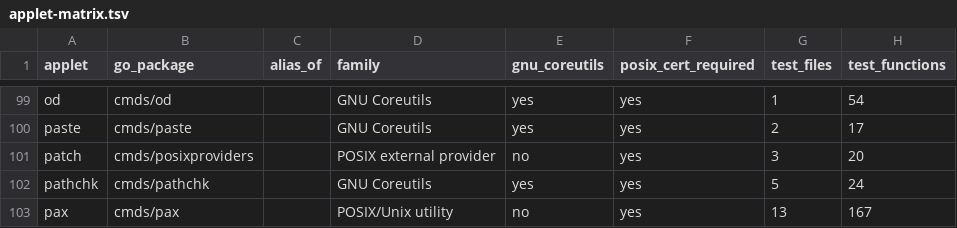
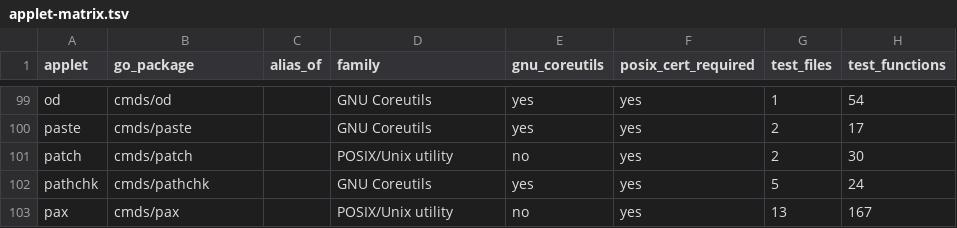
Before and after one commit to qiangli/coreutils, a TSV file: docs/applet-matrix.tsv, drawn as a sheet; only a part is shown, gaps mark what is left out.

```diff
--- a/docs/applet-matrix.tsv
+++ b/docs/applet-matrix.tsv
@@ -100,3 +100,3 @@ od	cmds/od		GNU Coreutils	yes	yes	1	54
 paste	cmds/paste		GNU Coreutils	yes	yes	2	17
-patch	cmds/posixproviders		POSIX external provider	no	yes	3	20
+patch	cmds/patch		POSIX/Unix utility	no	yes	2	30
 pathchk	cmds/pathchk		GNU Coreutils	yes	yes	5	24
```
Also changed, not shown: docs/posix-required-command-interfaces.tsv, docs/posix-required-commands.tsv, 35 other files.
